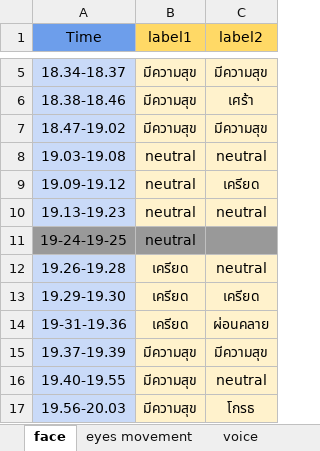
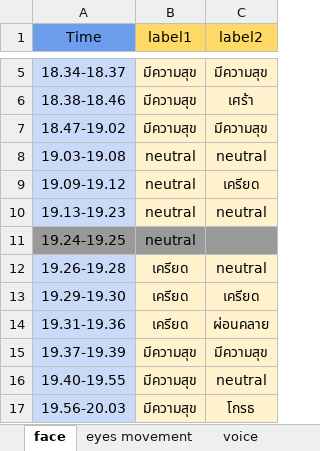
Before and after one commit to SukritJaAIproject/AICARE, an Excel workbook: test_youtube/Krittika/02_gssspotted.xlsx, sheet face, drawn as a sheet; only a part is shown, gaps mark what is left out; values as stored, in another font and other column widths than the file's, no borders; the diff names each change by its address in the sheet, - before the commit and + after, or states it on an @@ line.

```diff
--- a/test_youtube/Krittika/02_gssspotted.xlsx (sheet face)
+++ b/test_youtube/Krittika/02_gssspotted.xlsx (sheet face)
-A11 (Time): 19-24-19-25
+A11 (Time): 19.24-19.25
-A14 (Time): 19-31-19.36
+A14 (Time): 19.31-19.36
```
Also changed, not shown: test_youtube/Krittika/03_friday.xlsx, 1 other file.
